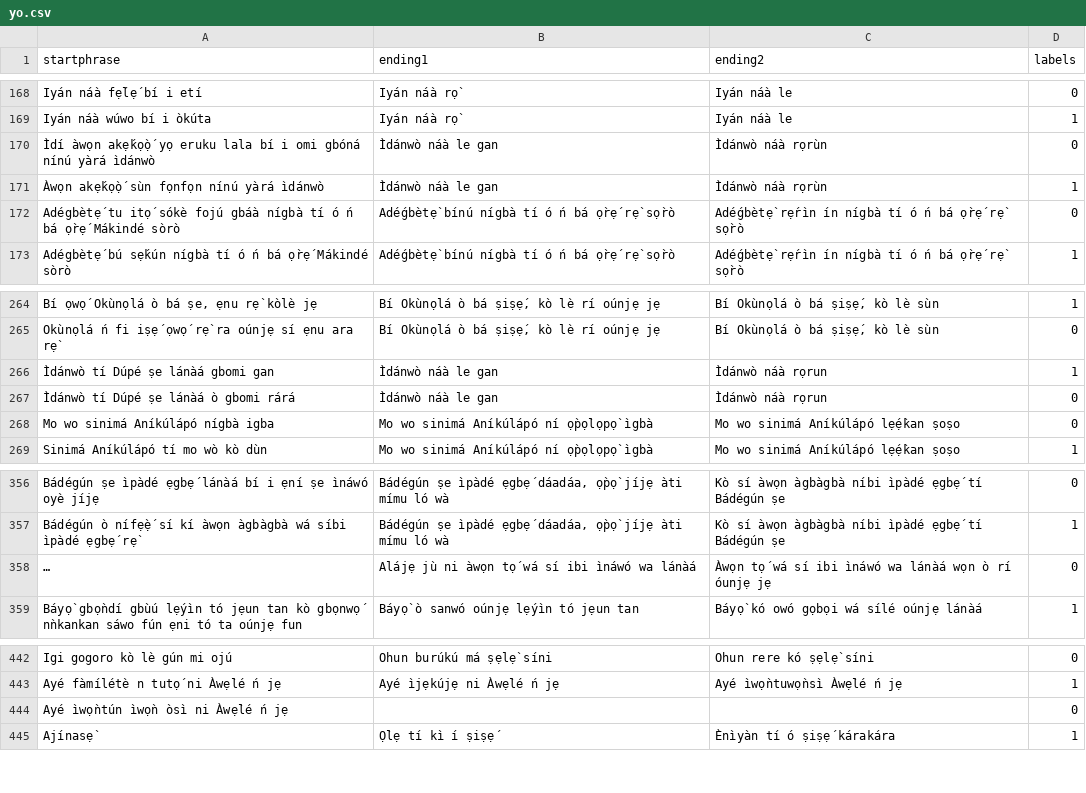
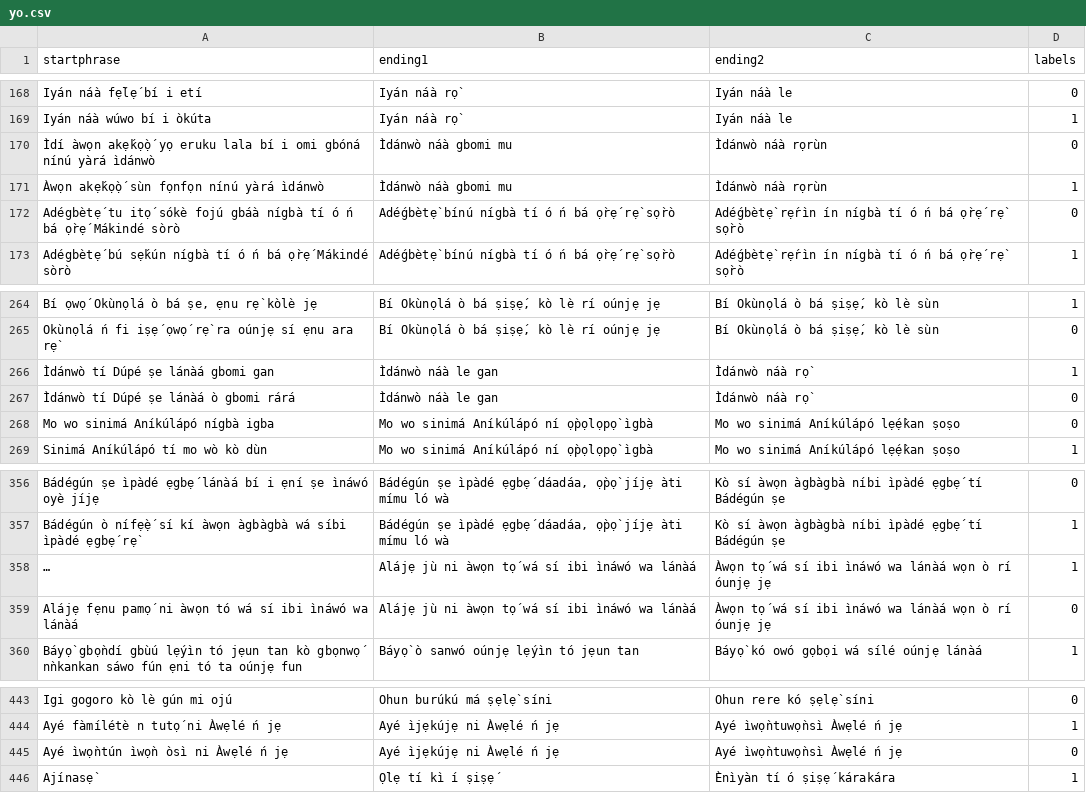
Before and after one commit to simran-khanuja/Multilingual-Fig-QA, a CSV file: langdata/yo.csv, drawn as a sheet; only a part is shown, gaps mark what is left out; long unchanged cells end in …; addresses are those after the commit; the diff names each change by its address in the sheet, - before the commit and + after, or states it on an @@ line.

Commit message:
updated ypruba data

```diff
--- a/langdata/yo.csv
+++ b/langdata/yo.csv
-B170:B171 (ending1): Ìdánwò náà le gan
+B170:B171 (ending1): Ìdánwò náà gbomi mu
-C266:C267 (ending2): Ìdánwò náà rọrun
+C266:C267 (ending2): Ìdánwò náà rọ̀
-D358 (labels): 0
+D358 (labels): 1
+row 359: Alájẹ fẹnu pamọ́ ni àwọn tó wá sí ibi ìnáwó wa lánàá | Alájẹ jù ni àwọn tọ́ wá sí ibi ìnáwó wa lánàá | Àwọn tọ́ wá sí ibi ìnáwó wa lánàá wọn ò rí óunjẹ jẹ | 0
-B445 (ending1): (empty)
+B445 (ending1): Ayé ìjẹkújẹ ni Àwẹ̀lé ń jẹ
-C445 (ending2): (empty)
+C445 (ending2): Ayé ìwọ̀ntuwọ̀nsì Àwẹ̀lé ń jẹ
```
